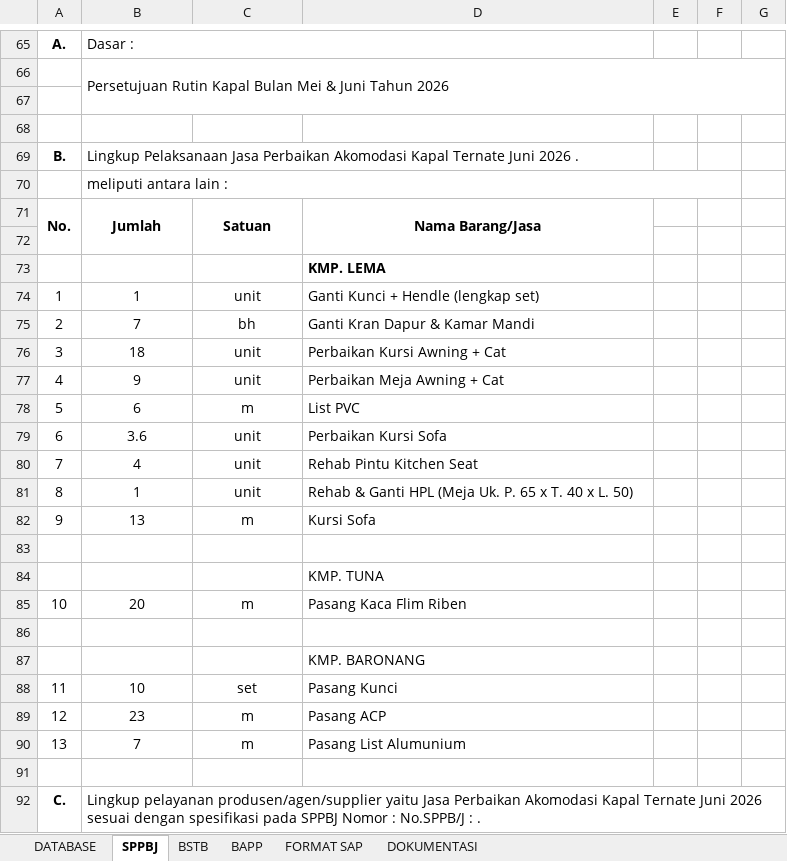
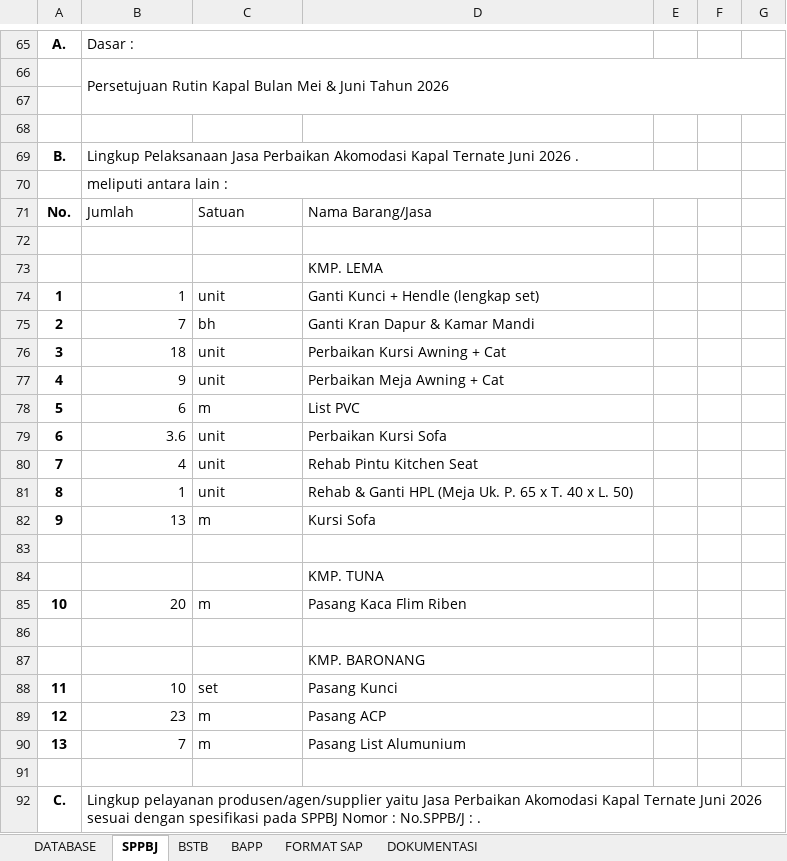
Before and after one commit to anugrahirsan75-coder/manajemen-report-teknik, an Excel workbook: templates/sppbj/sppbj.xlsx, sheet SPPBJ, drawn as a sheet; only a part is shown, gaps mark what is left out; values as stored, in another font and other column widths than the file's, no borders; charts and pictures not drawn; the diff names each change by its address in the sheet, - before the commit and + after, or states it on an @@ line.

```diff
--- a/templates/sppbj/sppbj.xlsx (sheet SPPBJ)
+++ b/templates/sppbj/sppbj.xlsx (sheet SPPBJ)
-A71:A72 merged
@@ B71:D71 alignment: center → left, bold: on → off @@
-B71:B72 merged
-C71:C72 merged
-D71:D72 merged
-D73 bold: on
+D73 bold: off
-A74:A82 bold: off
+A74:A82 bold: on
-B74:B82 alignment: center
+B74:B82 alignment: right
-C74:C82 alignment: center
+C74:C82 alignment: left
-A85 bold: off
+A85 bold: on
-B85 alignment: center
+B85 alignment: right
-C85 alignment: center
+C85 alignment: left
-A88:A90 bold: off
+A88:A90 bold: on
-B88:B90 alignment: center
+B88:B90 alignment: right
-C88:C90 alignment: center
+C88:C90 alignment: left
```
Also changed, not shown: 1 other file.
